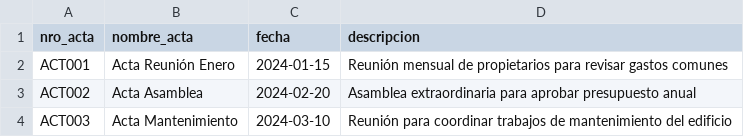
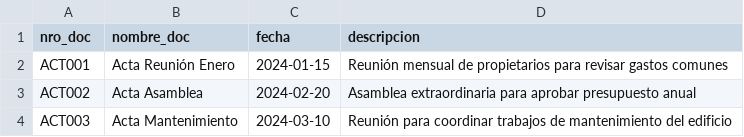
Before and after one commit to leidyrico/smart-comunity, a CSV file: gestion/ejemplo_actas.csv, drawn as a sheet.

```diff
--- a/gestion/ejemplo_actas.csv
+++ b/gestion/ejemplo_actas.csv
@@ -1,2 +1,2 @@
-nro_acta,nombre_acta,fecha,descripcion
+nro_doc,nombre_doc,fecha,descripcion
 ACT001,Acta Reunión Enero,2024-01-15,Reunión mensual de propietarios para revisar gastos comunes
```
Also changed, not shown: gestion/ejemplo_actas_semicolon.csv, 6 other files.
